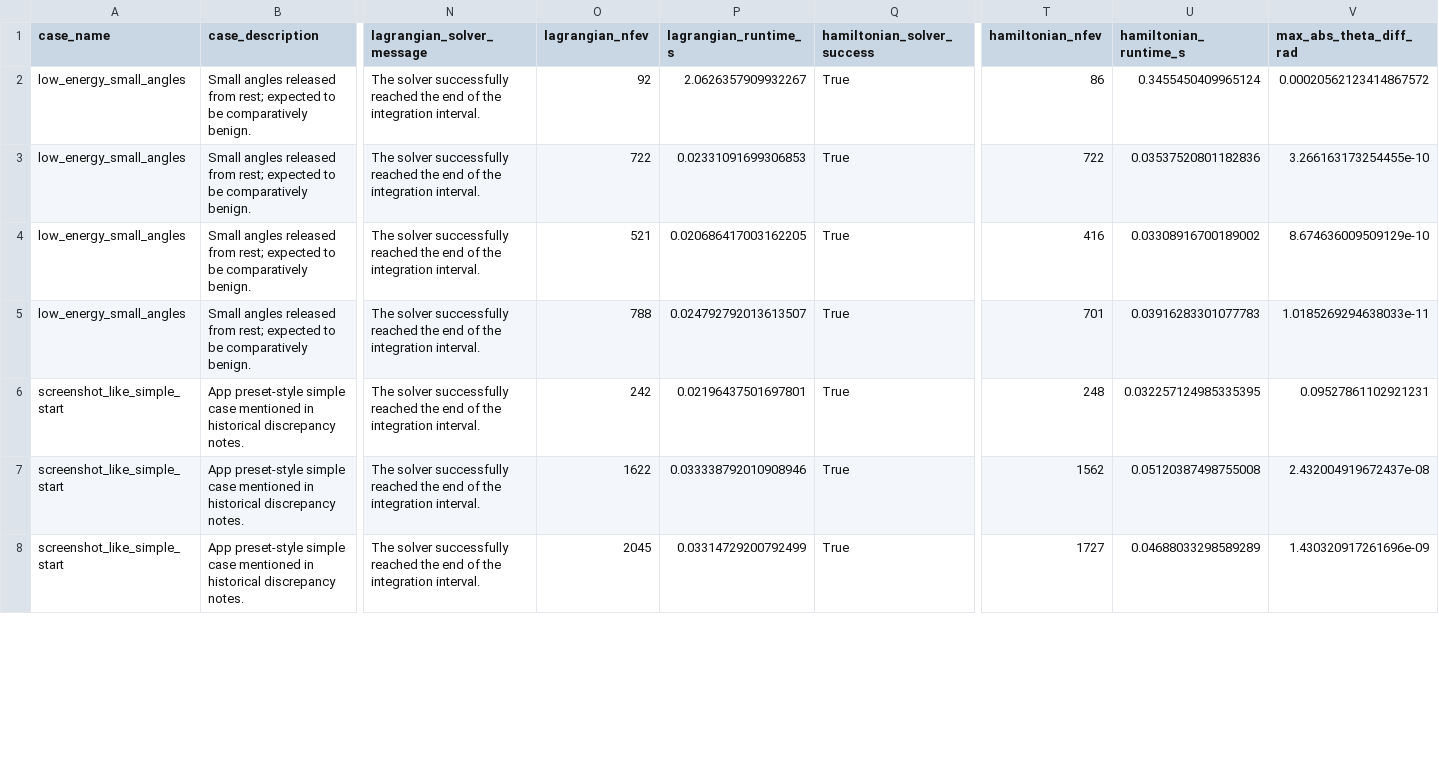
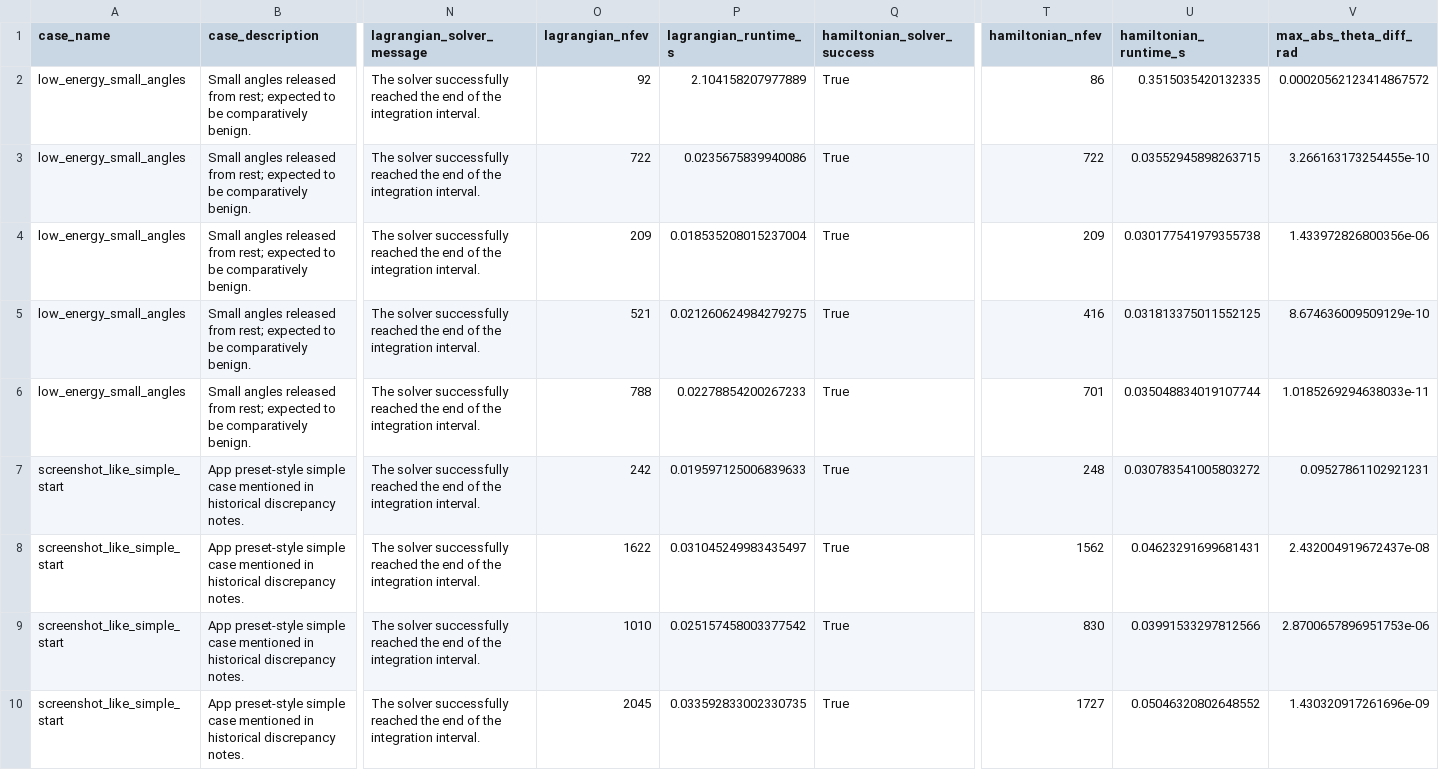
Before and after one commit to pineapple-bois/Double_Pendulum_App, a CSV file: development/math_fidelity/logs/simple_drift_results.csv, drawn as a sheet; only a part is shown, gaps mark what is left out; addresses are those after the commit; rows hold the shown columns only; the diff covers the shown part only; the diff names each change by its address in the sheet, - before the commit and + after, or states it on an @@ line.

Commit message:
math_fidelity/, and solver cost benchmark3

```diff
--- a/development/math_fidelity/logs/simple_drift_results.csv
+++ b/development/math_fidelity/logs/simple_drift_results.csv
-P2 (lagrangian_runtime_s): 2.0626357909932267
+P2 (lagrangian_runtime_s): 2.104158207977889
-U2 (hamiltonian_runtime_s): 0.3455450409965124
+U2 (hamiltonian_runtime_s): 0.3515035420132335
-P3 (lagrangian_runtime_s): 0.02331091699306853
+P3 (lagrangian_runtime_s): 0.0235675839940086
-U3 (hamiltonian_runtime_s): 0.03537520801182836
+U3 (hamiltonian_runtime_s): 0.03552945898263715
+row 4: low_energy_small_angles | Small angles released from rest; expected to be comparatively benign. | The solver successfully reached the end of the integration interval. | 209 | 0.018535208015237004 | True | 209 | 0.030177541979355738 | 1.433972826800356e-06
-P5 (lagrangian_runtime_s): 0.020686417003162205
+P5 (lagrangian_runtime_s): 0.021260624984279275
-U5 (hamiltonian_runtime_s): 0.03308916700189002
+U5 (hamiltonian_runtime_s): 0.031813375011552125
-P6 (lagrangian_runtime_s): 0.024792792013613507
+P6 (lagrangian_runtime_s): 0.02278854200267233
-U6 (hamiltonian_runtime_s): 0.03916283301077783
+U6 (hamiltonian_runtime_s): 0.035048834019107744
-P7 (lagrangian_runtime_s): 0.02196437501697801
+P7 (lagrangian_runtime_s): 0.019597125006839633
-U7 (hamiltonian_runtime_s): 0.032257124985335395
+U7 (hamiltonian_runtime_s): 0.030783541005803272
-P8 (lagrangian_runtime_s): 0.033338792010908946
+P8 (lagrangian_runtime_s): 0.031045249983435497
-U8 (hamiltonian_runtime_s): 0.05120387498755008
+U8 (hamiltonian_runtime_s): 0.04623291699681431
+row 9: screenshot_like_simple_start | App preset-style simple case mentioned in historical discrepancy notes. | The solver successfully reached the end of the integration interval. | 1010 | 0.025157458003377542 | True | 830 | 0.03991533297812566 | 2.8700657896951753e-06
-P10 (lagrangian_runtime_s): 0.03314729200792499
+P10 (lagrangian_runtime_s): 0.033592833002330735
-U10 (hamiltonian_runtime_s): 0.04688033298589289
+U10 (hamiltonian_runtime_s): 0.05046320802648552
```
Also changed, not shown: 2 added rows and 18 edited cells elsewhere in this file, development/math_fidelity/logs/simple_drift_mapping_checks.csv, 14 other files.
